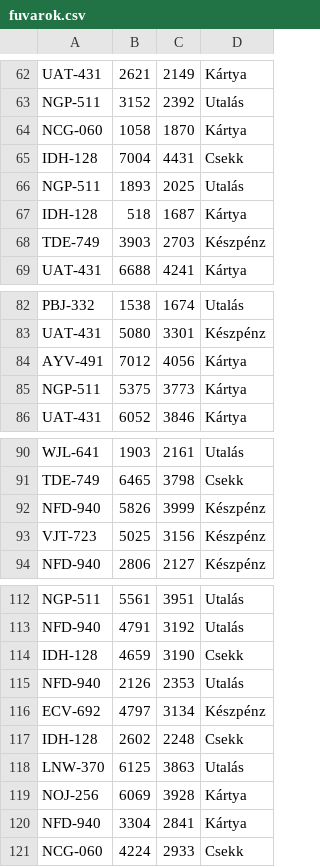
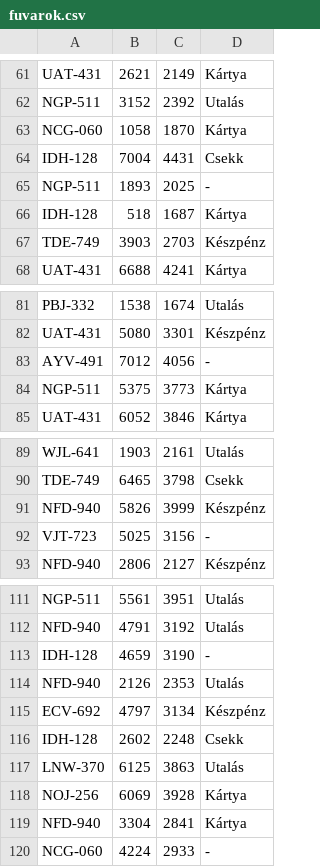
Before and after one commit to slepyyz/Fuvarok, a CSV file: fuvarok.csv, drawn as a sheet; only a part is shown, gaps mark what is left out; the diff covers the shown part only.

```diff
--- a/fuvarok.csv
+++ b/fuvarok.csv
@@ -65,3 +64,3 @@ NCG-060;1058;1870;Kártya
 IDH-128;7004;4431;Csekk
-NGP-511;1893;2025;Utalás
+NGP-511;1893;2025;-
 IDH-128;518;1687;Kártya
@@ -83,3 +82,3 @@ PBJ-332;1538;1674;Utalás
 UAT-431;5080;3301;Készpénz
-AYV-491;7012;4056;Kártya
+AYV-491;7012;4056;-
 NGP-511;5375;3773;Kártya
@@ -92,3 +91,3 @@ TDE-749;6465;3798;Csekk
 NFD-940;5826;3999;Készpénz
-VJT-723;5025;3156;Készpénz
+VJT-723;5025;3156;-
 NFD-940;2806;2127;Készpénz
@@ -113,3 +112,3 @@ NGP-511;5561;3951;Utalás
 NFD-940;4791;3192;Utalás
-IDH-128;4659;3190;Csekk
+IDH-128;4659;3190;-
 NFD-940;2126;2353;Utalás
@@ -120,2 +119,2 @@ NOJ-256;6069;3928;Kártya
 NFD-940;3304;2841;Kártya
-NCG-060;4224;2933;Csekk
+NCG-060;4224;2933;-
```
Also changed, not shown: 1 removed row and 4 edited cells elsewhere in this file, 2 other files.
